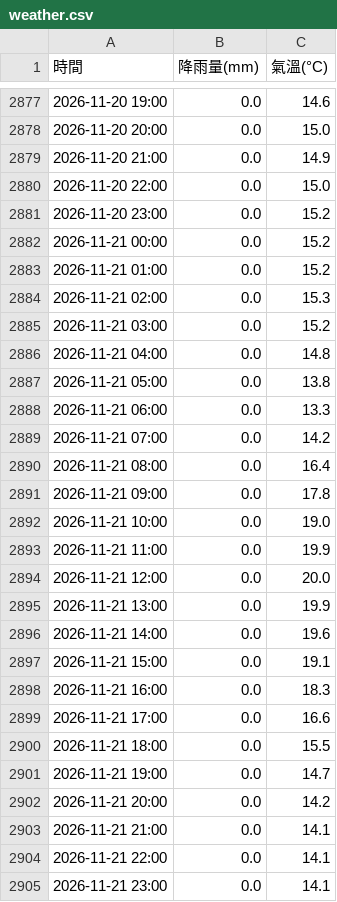
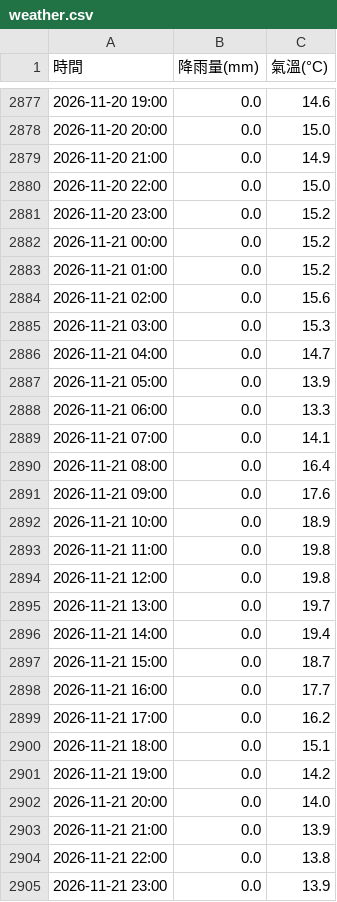
Before and after one commit to tim062480-create/ntu-youbike, a CSV file: data/weather.csv, drawn as a sheet; only a part is shown, gaps mark what is left out.

```diff
--- a/data/weather.csv
+++ b/data/weather.csv
@@ -2883,23 +2883,23 @@
 2026-11-21 01:00,0.0,15.2
-2026-11-21 02:00,0.0,15.3
-2026-11-21 03:00,0.0,15.2
-2026-11-21 04:00,0.0,14.8
-2026-11-21 05:00,0.0,13.8
+2026-11-21 02:00,0.0,15.6
+2026-11-21 03:00,0.0,15.3
+2026-11-21 04:00,0.0,14.7
+2026-11-21 05:00,0.0,13.9
 2026-11-21 06:00,0.0,13.3
-2026-11-21 07:00,0.0,14.2
+2026-11-21 07:00,0.0,14.1
 2026-11-21 08:00,0.0,16.4
-2026-11-21 09:00,0.0,17.8
-2026-11-21 10:00,0.0,19.0
-2026-11-21 11:00,0.0,19.9
-2026-11-21 12:00,0.0,20.0
-2026-11-21 13:00,0.0,19.9
-2026-11-21 14:00,0.0,19.6
-2026-11-21 15:00,0.0,19.1
-2026-11-21 16:00,0.0,18.3
-2026-11-21 17:00,0.0,16.6
-2026-11-21 18:00,0.0,15.5
-2026-11-21 19:00,0.0,14.7
-2026-11-21 20:00,0.0,14.2
-2026-11-21 21:00,0.0,14.1
-2026-11-21 22:00,0.0,14.1
-2026-11-21 23:00,0.0,14.1
+2026-11-21 09:00,0.0,17.6
+2026-11-21 10:00,0.0,18.9
+2026-11-21 11:00,0.0,19.8
+2026-11-21 12:00,0.0,19.8
+2026-11-21 13:00,0.0,19.7
+2026-11-21 14:00,0.0,19.4
+2026-11-21 15:00,0.0,18.7
+2026-11-21 16:00,0.0,17.7
+2026-11-21 17:00,0.0,16.2
+2026-11-21 18:00,0.0,15.1
+2026-11-21 19:00,0.0,14.2
+2026-11-21 20:00,0.0,14.0
+2026-11-21 21:00,0.0,13.9
+2026-11-21 22:00,0.0,13.8
+2026-11-21 23:00,0.0,13.9
```
Also changed, not shown: 1 other file.
